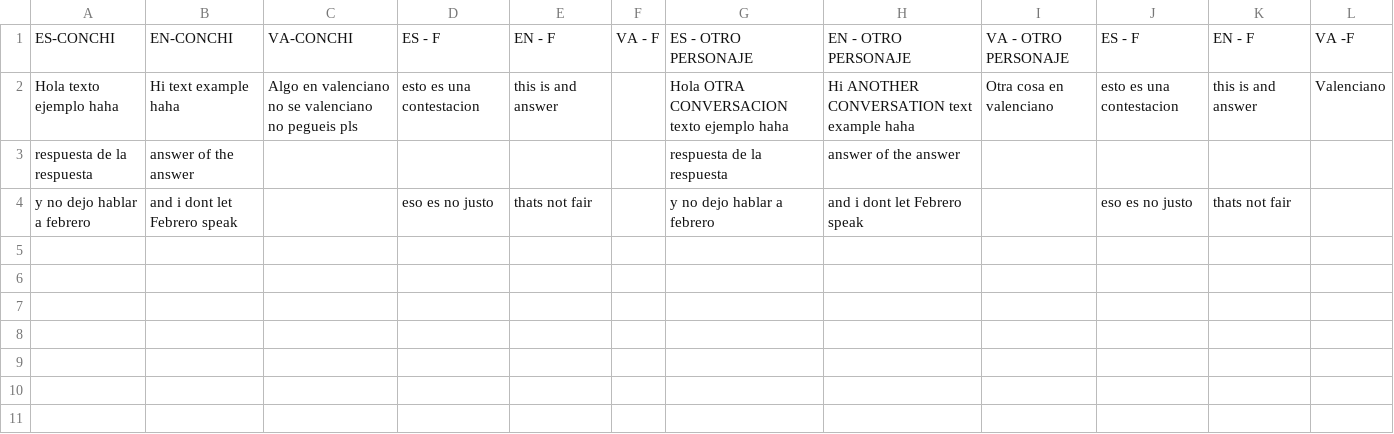
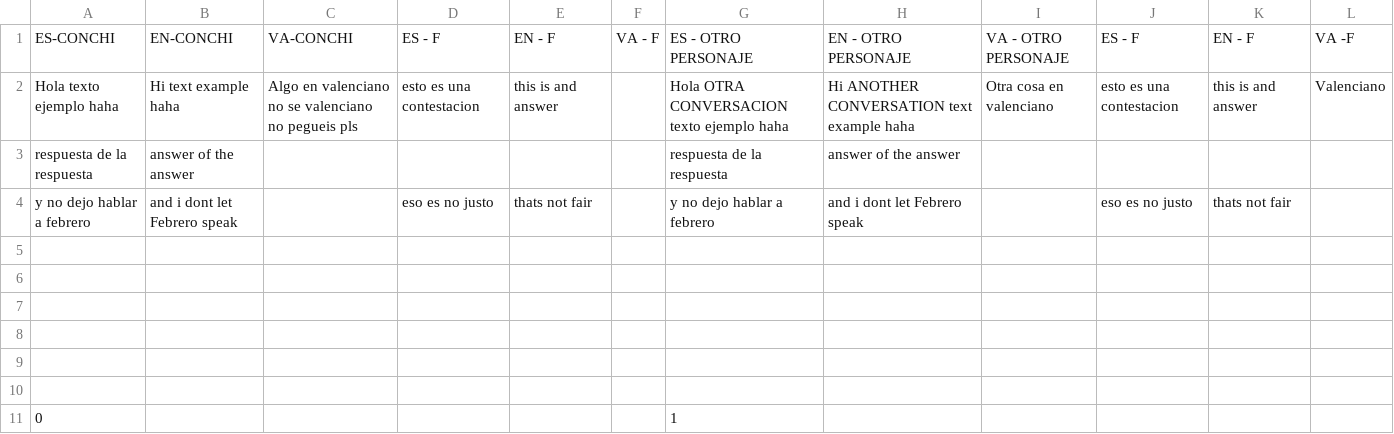
Before and after one commit to al397425/Una-semana-solitaria, a CSV file: Assets/Dialogos/dialogos prueba.csv, drawn as a sheet; the diff names each change by its address in the sheet, - before the commit and + after, or states it on an @@ line.

```diff
--- a/Assets/Dialogos/dialogos prueba.csv
+++ b/Assets/Dialogos/dialogos prueba.csv
+row 5: (empty)
+row 6: (empty)
+row 7: (empty)
+row 8: (empty)
+row 9: (empty)
+row 10: (empty)
+row 11: 0 |  |  |  |  |  | 1
```
Also changed, not shown: 2 other files.
